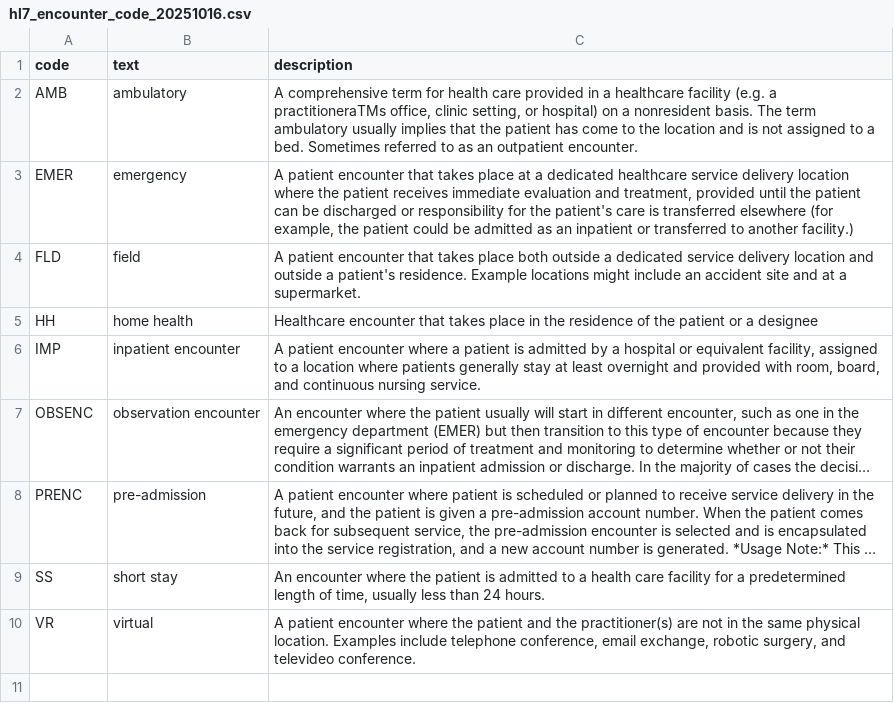
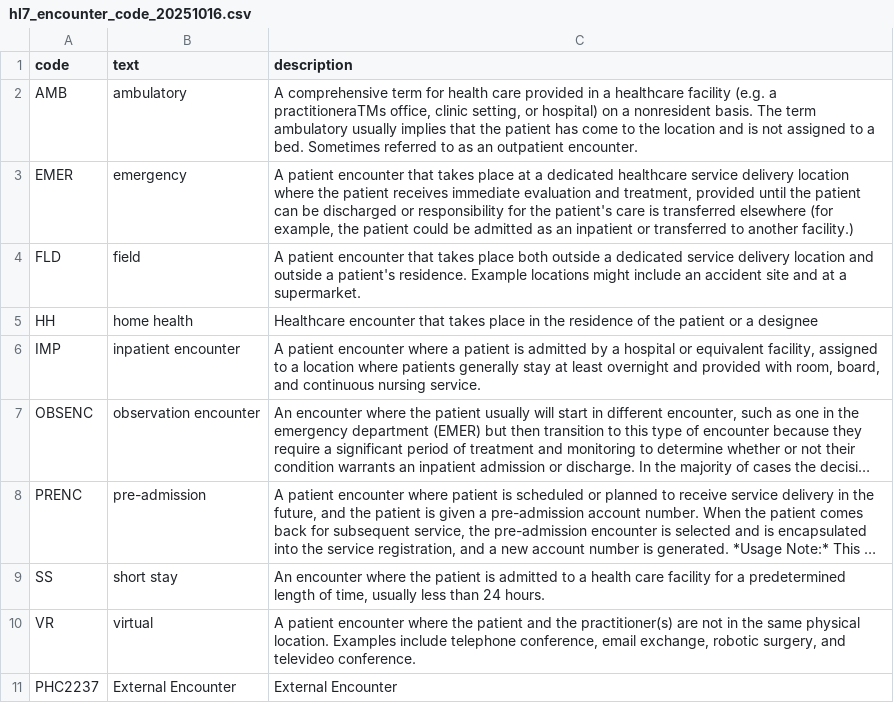
Before and after one commit to CDCgov/dibbs-text-to-code, a CSV file: data/snoinc_extracts/hl7_encounter_code_20251016.csv, drawn as a sheet; long unchanged cells end in ….

Commit message:
Add Hard Coded External Encounter Code

```diff
--- a/data/snoinc_extracts/hl7_encounter_code_20251016.csv
+++ b/data/snoinc_extracts/hl7_encounter_code_20251016.csv
@@ -10 +10,2 @@ SS|short stay|An encounter where the patient is admitted to a health care facili
 VR|virtual|A patient encounter where the patient and the practitioner(s) are not in the same physical location. Examples include telephone conference, email exchange, robotic surgery, and televideo conference.
+PHC2237|External Encounter|External Encounter
```
Also changed, not shown: 1 other file.
